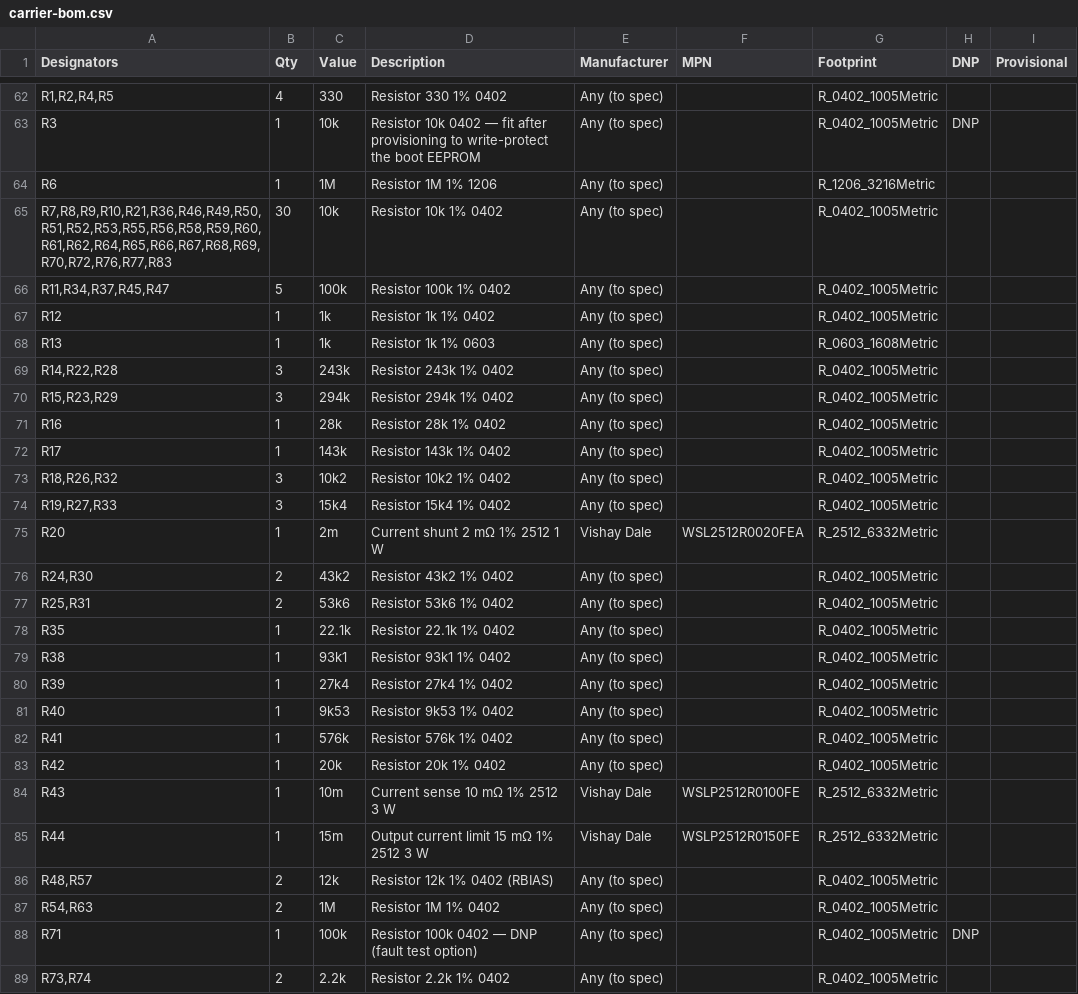
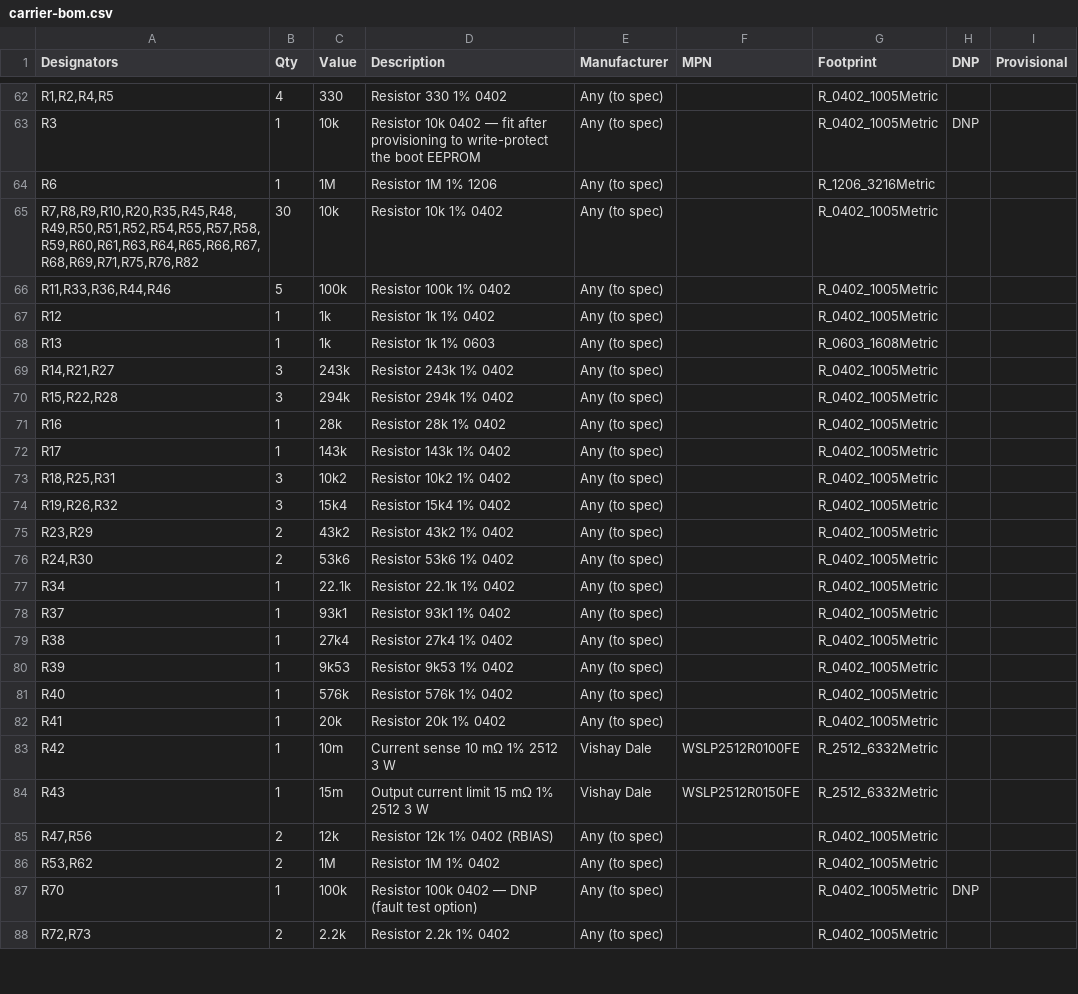
Before and after one commit to qinyuansg/sgqy, a CSV file: foyer-kiosk/hardware/carrier/fab/carrier-bom.csv, drawn as a sheet; only a part is shown, gaps mark what is left out; the diff covers the shown part only.

```diff
--- a/foyer-kiosk/hardware/carrier/fab/carrier-bom.csv
+++ b/foyer-kiosk/hardware/carrier/fab/carrier-bom.csv
@@ -64,26 +64,25 @@ R3,1,10k,Resistor 10k 0402 — fit after provisioning to write-protect the boot
 R6,1,1M,Resistor 1M 1% 1206,Any (to spec),,R_1206_3216Metric,,
-"R7,R8,R9,R10,R21,R36,R46,R49,R50,R51,R52,R53,R55,R56,R58,R59,R60,R61,R62,R64,R65,R66,R67,R68,R69,R70,R72,R76,R77,R83",30,10k,Resistor 10k 1% 0402,Any (to spec),,R_0402_1005Metric,,
-"R11,R34,R37,R45,R47",5,100k,Resistor 100k 1% 0402,Any (to spec),,R_0402_1005Metric,,
+"R7,R8,R9,R10,R20,R35,R45,R48,R49,R50,R51,R52,R54,R55,R57,R58,R59,R60,R61,R63,R64,R65,R66,R67,R68,R69,R71,R75,R76,R82",30,10k,Resistor 10k 1% 0402,Any (to spec),,R_0402_1005Metric,,
+"R11,R33,R36,R44,R46",5,100k,Resistor 100k 1% 0402,Any (to spec),,R_0402_1005Metric,,
 R12,1,1k,Resistor 1k 1% 0402,Any (to spec),,R_0402_1005Metric,,
 R13,1,1k,Resistor 1k 1% 0603,Any (to spec),,R_0603_1608Metric,,
-"R14,R22,R28",3,243k,Resistor 243k 1% 0402,Any (to spec),,R_0402_1005Metric,,
-"R15,R23,R29",3,294k,Resistor 294k 1% 0402,Any (to spec),,R_0402_1005Metric,,
+"R14,R21,R27",3,243k,Resistor 243k 1% 0402,Any (to spec),,R_0402_1005Metric,,
+"R15,R22,R28",3,294k,Resistor 294k 1% 0402,Any (to spec),,R_0402_1005Metric,,
 R16,1,28k,Resistor 28k 1% 0402,Any (to spec),,R_0402_1005Metric,,
 R17,1,143k,Resistor 143k 1% 0402,Any (to spec),,R_0402_1005Metric,,
-"R18,R26,R32",3,10k2,Resistor 10k2 1% 0402,Any (to spec),,R_0402_1005Metric,,
-"R19,R27,R33",3,15k4,Resistor 15k4 1% 0402,Any (to spec),,R_0402_1005Metric,,
-R20,1,2m,Current shunt 2 mΩ 1% 2512 1 W,Vishay Dale,WSL2512R0020FEA,R_2512_6332Metric,,
-"R24,R30",2,43k2,Resistor 43k2 1% 0402,Any (to spec),,R_0402_1005Metric,,
-"R25,R31",2,53k6,Resistor 53k6 1% 0402,Any (to spec),,R_0402_1005Metric,,
-R35,1,22.1k,Resistor 22.1k 1% 0402,Any (to spec),,R_0402_1005Metric,,
-R38,1,93k1,Resistor 93k1 1% 0402,Any (to spec),,R_0402_1005Metric,,
-R39,1,27k4,Resistor 27k4 1% 0402,Any (to spec),,R_0402_1005Metric,,
-R40,1,9k53,Resistor 9k53 1% 0402,Any (to spec),,R_0402_1005Metric,,
-R41,1,576k,Resistor 576k 1% 0402,Any (to spec),,R_0402_1005Metric,,
-R42,1,20k,Resistor 20k 1% 0402,Any (to spec),,R_0402_1005Metric,,
-R43,1,10m,Current sense 10 mΩ 1% 2512 3 W,Vishay Dale,WSLP2512R0100FE,R_2512_6332Metric,,
-R44,1,15m,Output current limit 15 mΩ 1% 2512 3 W,Vishay Dale,WSLP2512R0150FE,R_2512_6332Metric,,
-"R48,R57",2,12k,Resistor 12k 1% 0402 (RBIAS),Any (to spec),,R_0402_1005Metric,,
-"R54,R63",2,1M,Resistor 1M 1% 0402,Any (to spec),,R_0402_1005Metric,,
-R71,1,100k,Resistor 100k 0402 — DNP (fault test option),Any (to spec),,R_0402_1005Metric,DNP,
-"R73,R74",2,2.2k,Resistor 2.2k 1% 0402,Any (to spec),,R_0402_1005Metric,,
+"R18,R25,R31",3,10k2,Resistor 10k2 1% 0402,Any (to spec),,R_0402_1005Metric,,
+"R19,R26,R32",3,15k4,Resistor 15k4 1% 0402,Any (to spec),,R_0402_1005Metric,,
+"R23,R29",2,43k2,Resistor 43k2 1% 0402,Any (to spec),,R_0402_1005Metric,,
+"R24,R30",2,53k6,Resistor 53k6 1% 0402,Any (to spec),,R_0402_1005Metric,,
+R34,1,22.1k,Resistor 22.1k 1% 0402,Any (to spec),,R_0402_1005Metric,,
+R37,1,93k1,Resistor 93k1 1% 0402,Any (to spec),,R_0402_1005Metric,,
+R38,1,27k4,Resistor 27k4 1% 0402,Any (to spec),,R_0402_1005Metric,,
+R39,1,9k53,Resistor 9k53 1% 0402,Any (to spec),,R_0402_1005Metric,,
+R40,1,576k,Resistor 576k 1% 0402,Any (to spec),,R_0402_1005Metric,,
+R41,1,20k,Resistor 20k 1% 0402,Any (to spec),,R_0402_1005Metric,,
+R42,1,10m,Current sense 10 mΩ 1% 2512 3 W,Vishay Dale,WSLP2512R0100FE,R_2512_6332Metric,,
+R43,1,15m,Output current limit 15 mΩ 1% 2512 3 W,Vishay Dale,WSLP2512R0150FE,R_2512_6332Metric,,
+"R47,R56",2,12k,Resistor 12k 1% 0402 (RBIAS),Any (to spec),,R_0402_1005Metric,,
+"R53,R62",2,1M,Resistor 1M 1% 0402,Any (to spec),,R_0402_1005Metric,,
+R70,1,100k,Resistor 100k 0402 — DNP (fault test option),Any (to spec),,R_0402_1005Metric,DNP,
+"R72,R73",2,2.2k,Resistor 2.2k 1% 0402,Any (to spec),,R_0402_1005Metric,,
```
Also changed, not shown: 1 added row and 4 edited cells elsewhere in this file, 40 other files.
